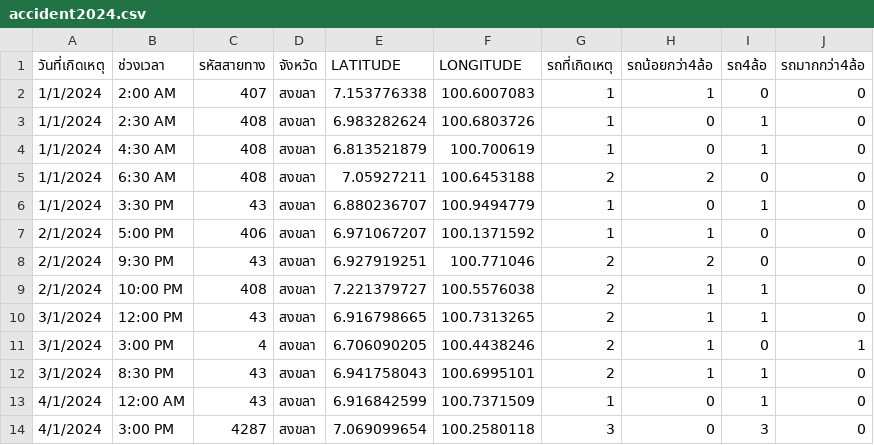
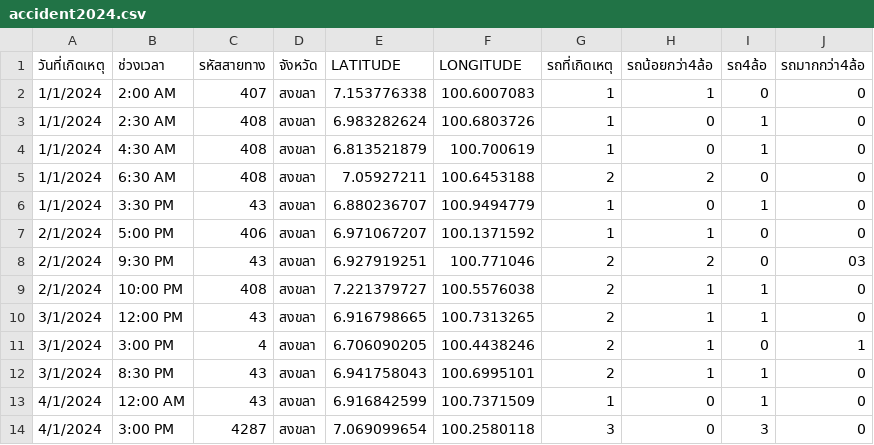
Before and after one commit to sakkarin31/CarAccident, a CSV file: dataset/accident2024.csv, drawn as a sheet; only a part is shown.

```diff
--- a/dataset/accident2024.csv
+++ b/dataset/accident2024.csv
@@ -7,3 +7,3 @@
 2/1/2024,5:00 PM,406,สงขลา,6.971067207,100.1371592,1,1,0,0
-2/1/2024,9:30 PM,43,สงขลา,6.927919251,100.771046,2,2,0,0
+2/1/2024,9:30 PM,43,สงขลา,6.927919251,100.771046,2,2,0,03
 2/1/2024,10:00 PM,408,สงขลา,7.221379727,100.5576038,2,1,1,0
```
Also changed, not shown: 4 other files.
